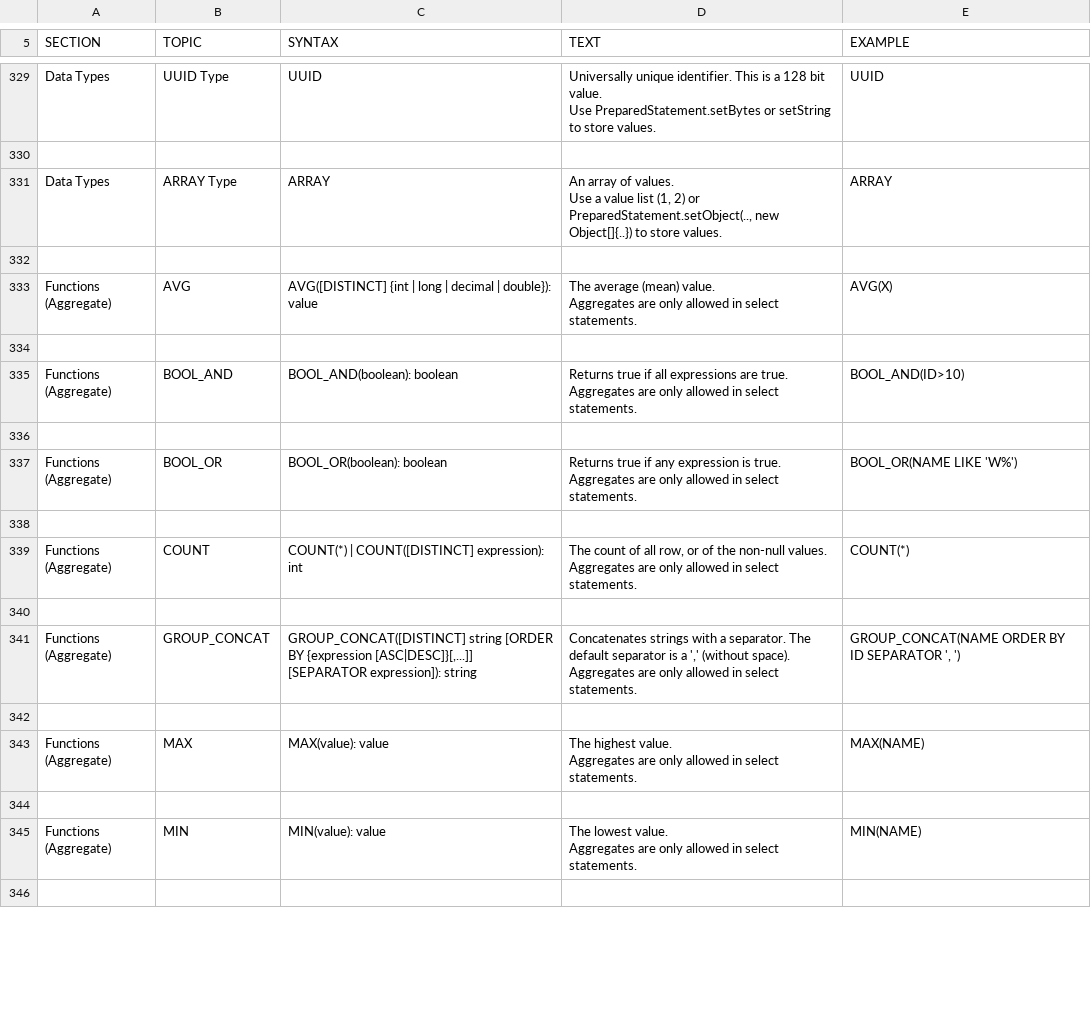
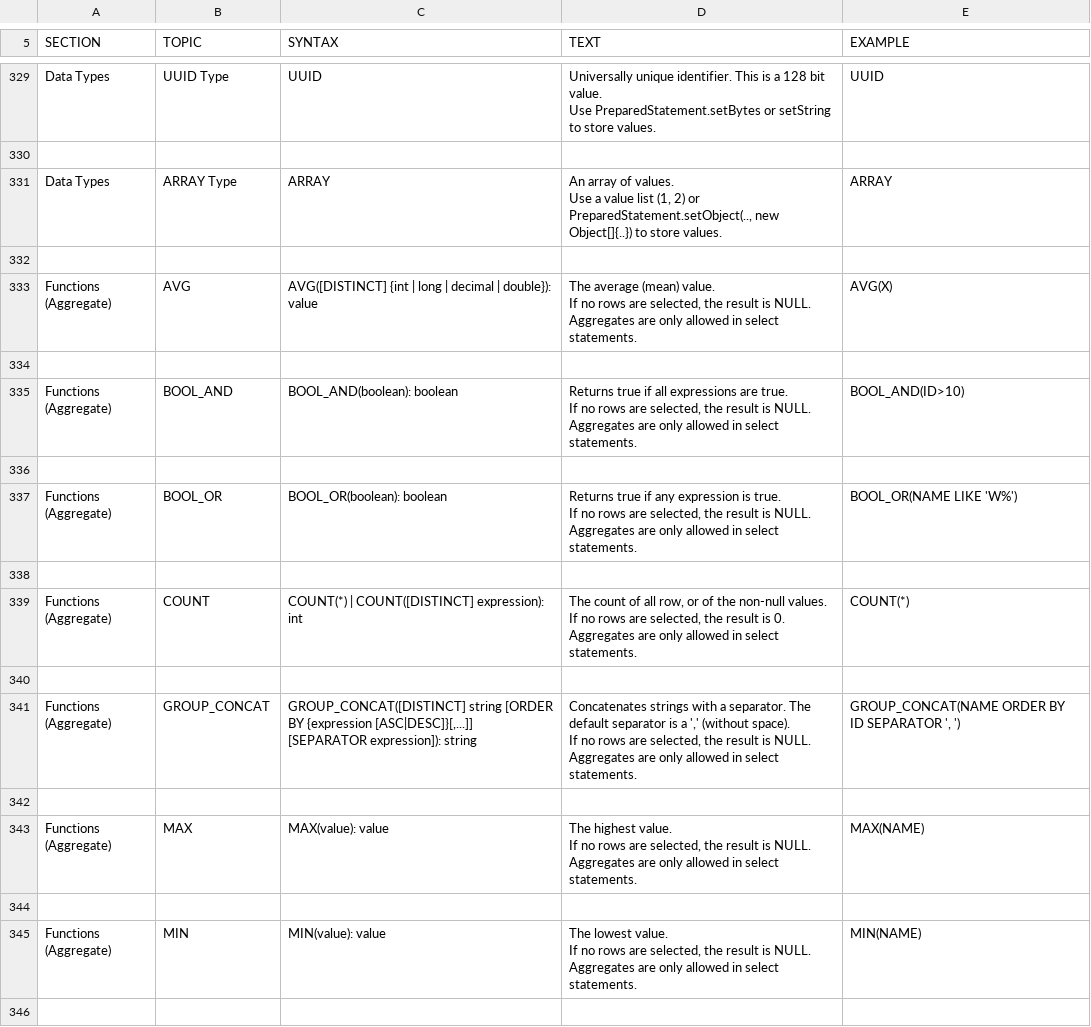
Before and after one commit to peterfich/h2database, a CSV file: h2/src/main/org/h2/res/help.csv, drawn as a sheet; only a part is shown, gaps mark what is left out; the diff covers the shown part only.

```diff
--- a/h2/src/main/org/h2/res/help.csv
+++ b/h2/src/main/org/h2/res/help.csv
@@ -1842,64 +1842,71 @@ ARRAY
 
-"Functions (Aggregate)","AVG","
-AVG([DISTINCT] {int | long | decimal | double}): value
-","
-The average (mean) value.
-Aggregates are only allowed in select statements.
-","
-AVG(X)
-"
+"Functions (Aggregate)","AVG","
+AVG([DISTINCT] {int | long | decimal | double}): value
+","
+The average (mean) value.
+If no rows are selected, the result is NULL.
+Aggregates are only allowed in select statements.
+","
+AVG(X)
+"
 
-"Functions (Aggregate)","BOOL_AND","
-BOOL_AND(boolean): boolean
-","
-Returns true if all expressions are true.
-Aggregates are only allowed in select statements.
-","
-BOOL_AND(ID>10)
-"
+"Functions (Aggregate)","BOOL_AND","
+BOOL_AND(boolean): boolean
+","
+Returns true if all expressions are true.
+If no rows are selected, the result is NULL.
+Aggregates are only allowed in select statements.
+","
+BOOL_AND(ID>10)
+"
 
-"Functions (Aggregate)","BOOL_OR","
-BOOL_OR(boolean): boolean
-","
-Returns true if any expression is true.
-Aggregates are only allowed in select statements.
-","
-BOOL_OR(NAME LIKE 'W%')
-"
+"Functions (Aggregate)","BOOL_OR","
+BOOL_OR(boolean): boolean
+","
+Returns true if any expression is true.
+If no rows are selected, the result is NULL.
+Aggregates are only allowed in select statements.
+","
+BOOL_OR(NAME LIKE 'W%')
+"
 
-"Functions (Aggregate)","COUNT","
-COUNT(*) | COUNT([DISTINCT] expression): int
-","
-The count of all row, or of the non-null values.
-Aggregates are only allowed in select statements.
-","
-COUNT(*)
-"
+"Functions (Aggregate)","COUNT","
+COUNT(*) | COUNT([DISTINCT] expression): int
+","
+The count of all row, or of the non-null values.
+If no rows are selected, the result is 0.
+Aggregates are only allowed in select statements.
+","
+COUNT(*)
+"
 
-"Functions (Aggregate)","GROUP_CONCAT","
-GROUP_CONCAT([DISTINCT] string [ORDER BY {expression [ASC|DESC]}[,...]] [SEPARATOR expression]): string
-","
-Concatenates strings with a separator. The default separator is a ',' (without space).
-Aggregates are only allowed in select statements.
-","
-GROUP_CONCAT(NAME ORDER BY ID SEPARATOR ', ')
-"
+"Functions (Aggregate)","GROUP_CONCAT","
+GROUP_CONCAT([DISTINCT] string [ORDER BY {expression [ASC|DESC]}[,...]] [SEPARATOR expression]): string
+","
+Concatenates strings with a separator. The default separator is a ',' (without space).
+If no rows are selected, the result is NULL.
+Aggregates are only allowed in select statements.
+","
+GROUP_CONCAT(NAME ORDER BY ID SEPARATOR ', ')
+"
 
-"Functions (Aggregate)","MAX","
-MAX(value): value
-","
-The highest value.
-Aggregates are only allowed in select statements.
-","
-MAX(NAME)
-"
+"Functions (Aggregate)","MAX","
+MAX(value): value
+","
+The highest value.
+If no rows are selected, the result is NULL.
+Aggregates are only allowed in select statements.
+","
+MAX(NAME)
+"
 
-"Functions (Aggregate)","MIN","
-MIN(value): value
-","
-The lowest value.
-Aggregates are only allowed in select statements.
-","
-MIN(NAME)
-"
+"Functions (Aggregate)","MIN","
+MIN(value): value
+","
+The lowest value.
+If no rows are selected, the result is NULL.
+Aggregates are only allowed in select statements.
+","
+MIN(NAME)
+"
 
```
Also changed, not shown: 5 edited cells elsewhere in this file, 3 other files.
